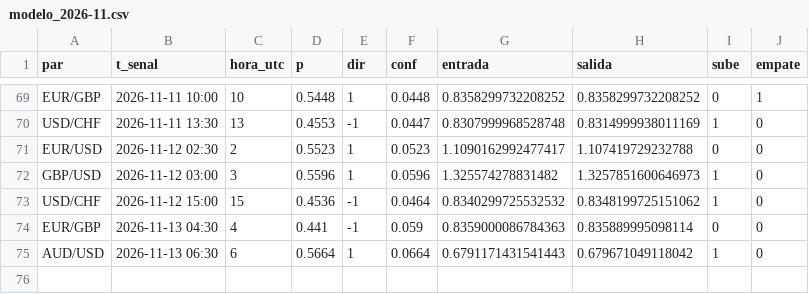
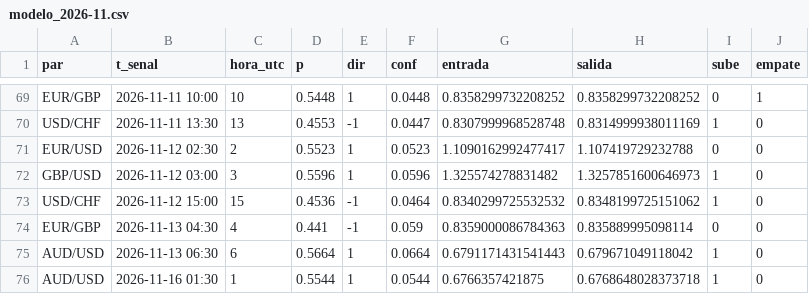
Before and after one commit to tucuman-ahorra/Senales, a CSV file: datos/modelo_2026-11.csv, drawn as a sheet; only a part is shown, gaps mark what is left out; the diff names each change by its address in the sheet, - before the commit and + after, or states it on an @@ line.

```diff
--- a/datos/modelo_2026-11.csv
+++ b/datos/modelo_2026-11.csv
+row 76: AUD/USD | 2026-11-16 01:30 | 1 | 0.5544 | 1 | 0.0544 | 0.6766357421875 | 0.6768648028373718 | 1 | 0
```
Also changed, not shown: datos/2026-11.csv, 2 other files.
